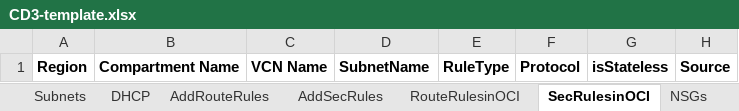
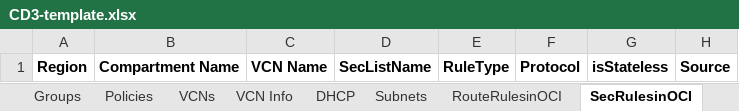
Before and after one commit to oracle-devrel/cd3-automation-toolkit, an Excel workbook: oci_tenancy/SetUpOCI_Via_TF/example/CD3-template.xlsx, sheet SecRulesinOCI, drawn as a sheet; only a part is shown; values as stored, in another font and other column widths than the file's, no borders; the diff names each change by its address in the sheet, - before the commit and + after, or states it on an @@ line.

```diff
--- a/oci_tenancy/SetUpOCI_Via_TF/example/CD3-template.xlsx (sheet SecRulesinOCI)
+++ b/oci_tenancy/SetUpOCI_Via_TF/example/CD3-template.xlsx (sheet SecRulesinOCI)
-sheet tab: AddRouteRules
-sheet tab: AddSecRules
@@ sheet tab order changed: Groups | Policies | VCNs | VCN Info | DHCP | Subnets | RouteRulesinOCI | SecRulesinOCI @@
-D1: SubnetName
+D1: SecListName
```
Also changed, not shown: sheet Subnets, sheet VCNs, sheet VCN Info, sheet DHCP, sheet RouteRulesinOCI, other sheet tabs, 22 other files.
